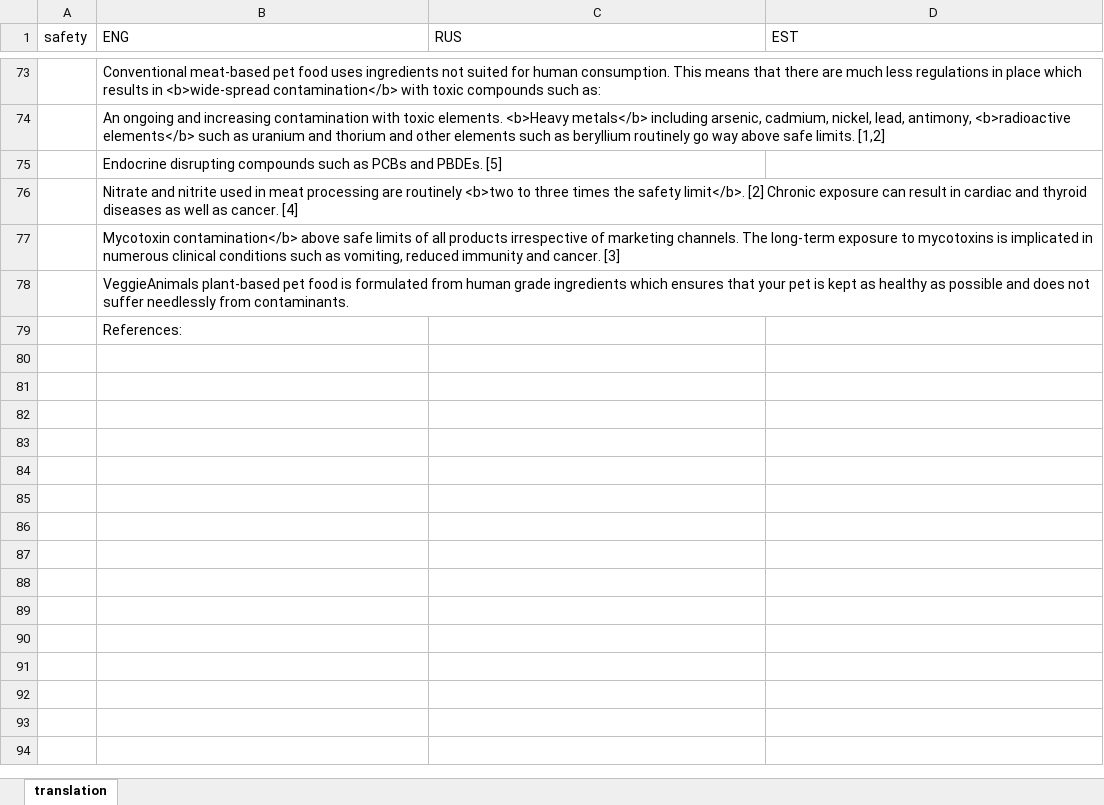
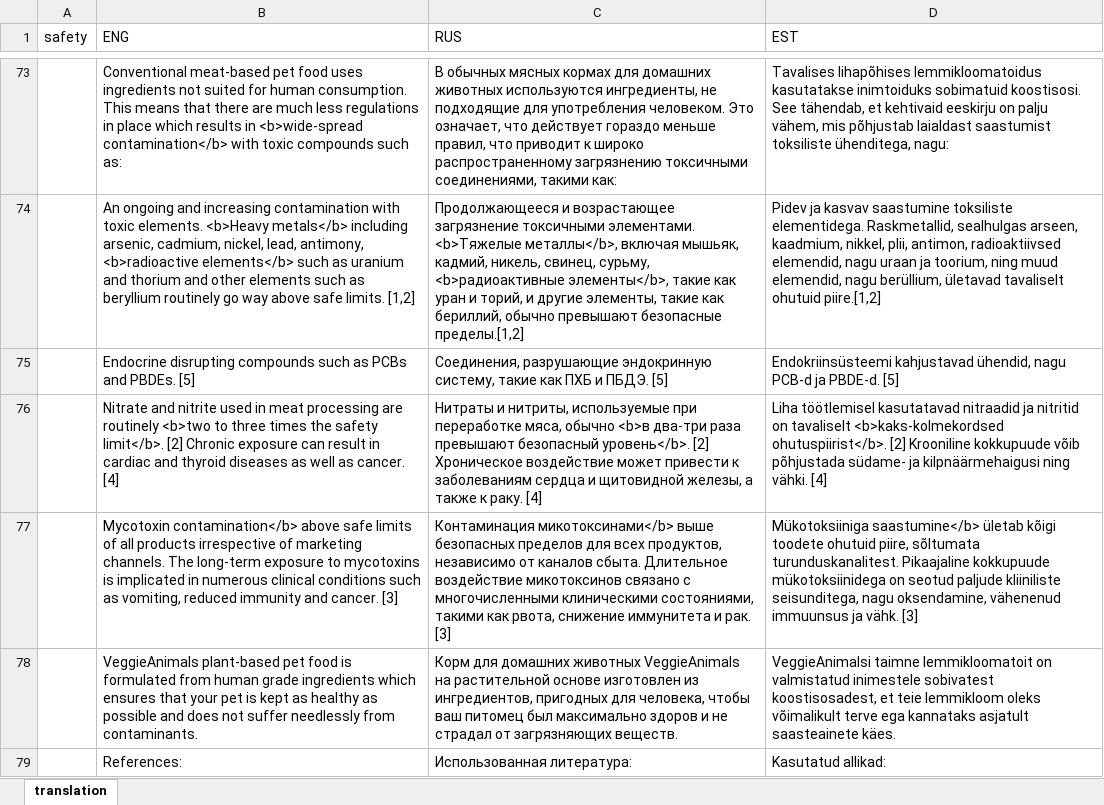
Before and after one commit to vegato-pet-shop/vegato-pet-shop.github.io, an Excel workbook: src/translation.xlsx, sheet translation, drawn as a sheet; only a part is shown, gaps mark what is left out; values as stored, in another font and other column widths than the file's, no borders; the diff covers the shown part only; the diff names each change by its address in the sheet, - before the commit and + after, or states it on an @@ line.

Commit message:
Update translation.xlsx

```diff
--- a/src/translation.xlsx (sheet translation)
+++ b/src/translation.xlsx (sheet translation)
-C73 (RUS): (empty)
+C73 (RUS): В обычных мясных кормах для домашних животных используются ингредиенты, не подходящие для употребления человеком. Это означает, что действует гораздо меньше правил, что приводит к широко распространенному загрязнению токсичными соединениями, такими как:
-D73 (EST): (empty)
+D73 (EST): Tavalises lihapõhises lemmikloomatoidus kasutatakse inimtoiduks sobimatuid koostisosi. See tähendab, et kehtivaid eeskirju on palju vähem, mis põhjustab laialdast saastumist toksiliste ühenditega, nagu:
-C74 (RUS): (empty)
+C74 (RUS): Продолжающееся и возрастающее загрязнение токсичными элементами. <b>Тяжелые металлы</b>, включая мышьяк, кадмий, никель, свинец, сурьму, <b>радиоактивные элементы</b>, такие как уран и торий, и другие элементы, такие как бериллий, обычно превышают безопасные пределы.[1,2]
-D74 (EST): (empty)
+D74 (EST): Pidev ja kasvav saastumine toksiliste elementidega. Raskmetallid, sealhulgas arseen, kaadmium, nikkel, plii, antimon, radioaktiivsed elemendid, nagu uraan ja toorium, ning muud elemendid, nagu berüllium, ületavad tavaliselt ohutuid piire.[1,2]
-C75 (RUS): (empty)
+C75 (RUS): Соединения, разрушающие эндокринную систему, такие как ПХБ и ПБДЭ. [5]
-D75 (EST): (empty)
+D75 (EST): Endokriinsüsteemi kahjustavad ühendid, nagu PCB-d ja PBDE-d. [5]
-C76 (RUS): (empty)
+C76 (RUS): Нитраты и нитриты, используемые при переработке мяса, обычно <b>в два-три раза превышают безопасный уровень</b>. [2] Хроническое воздействие может привести к заболеваниям сердца и щитовидной железы, а также к раку. [4]
-D76 (EST): (empty)
+D76 (EST): Liha töötlemisel kasutatavad nitraadid ja nitritid on tavaliselt <b>kaks-kolmekordsed ohutuspiirist</b>. [2] Krooniline kokkupuude võib põhjustada südame- ja kilpnäärmehaigusi ning vähki. [4]
-C77 (RUS): (empty)
+C77 (RUS): Контаминация микотоксинами</b> выше безопасных пределов для всех продуктов, независимо от каналов сбыта. Длительное воздействие микотоксинов связано с многочисленными клиническими состояниями, такими как рвота, снижение иммунитета и рак. [3]
-D77 (EST): (empty)
+D77 (EST): Mükotoksiiniga saastumine</b> ületab kõigi toodete ohutuid piire, sõltumata turunduskanalitest. Pikaajaline kokkupuude mükotoksiinidega on seotud paljude kliiniliste seisunditega, nagu oksendamine, vähenenud immuunsus ja vähk. [3]
-C78 (RUS): (empty)
+C78 (RUS): Корм для домашних животных VeggieAnimals на растительной основе изготовлен из ингредиентов, пригодных для человека, чтобы ваш питомец был максимально здоров и не страдал от загрязняющих веществ.
-D78 (EST): (empty)
+D78 (EST): VeggieAnimalsi taimne lemmikloomatoit on valmistatud inimestele sobivatest koostisosadest, et teie lemmikloom oleks võimalikult terve ega kannataks asjatult saasteainete käes.
-C79 (RUS): (empty)
+C79 (RUS): Использованная литература:
-D79 (EST): (empty)
+D79 (EST): Kasutatud allikad:
```
Also changed, not shown: 32 edited cells elsewhere in this sheet.
